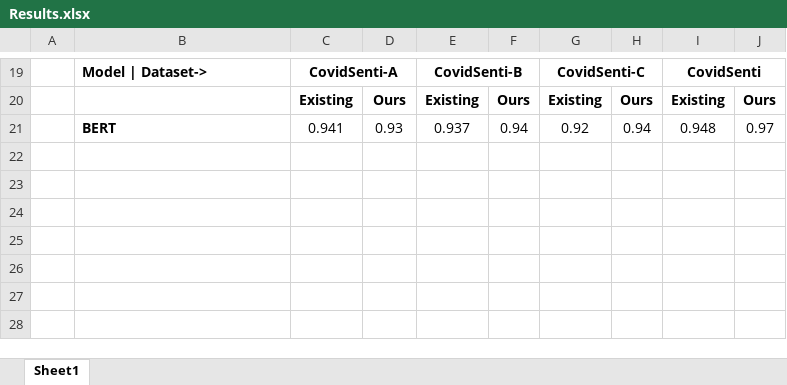
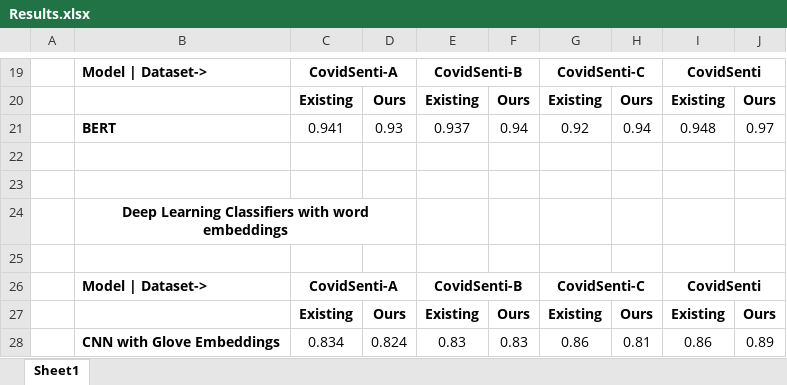
Before and after one commit to Shreyashh09/PBL-2, an Excel workbook: Results.xlsx, sheet Sheet1, drawn as a sheet; only a part is shown, gaps mark what is left out; values as stored, in another font and other column widths than the file's, no borders; the diff names each change by its address in the sheet, - before the commit and + after, or states it on an @@ line.

Commit message:
Update Results.xlsx

```diff
--- a/Results.xlsx (sheet Sheet1)
+++ b/Results.xlsx (sheet Sheet1)
+row 22: (empty)
+row 23: (empty)
+row 24:  | Deep Learning Classifiers with word embeddings
+row 25: (empty)
+row 26:  | Model | Dataset-> | CovidSenti-A |  | CovidSenti-B |  | CovidSenti-C |  | CovidSenti
+row 27:  |  | Existing | Ours | Existing | Ours | Existing | Ours | Existing | Ours
+row 28:  | CNN with Glove Embeddings | 0.834 | 0.824 | 0.83 | 0.83 | 0.86 | 0.81 | 0.86 | 0.89
```
